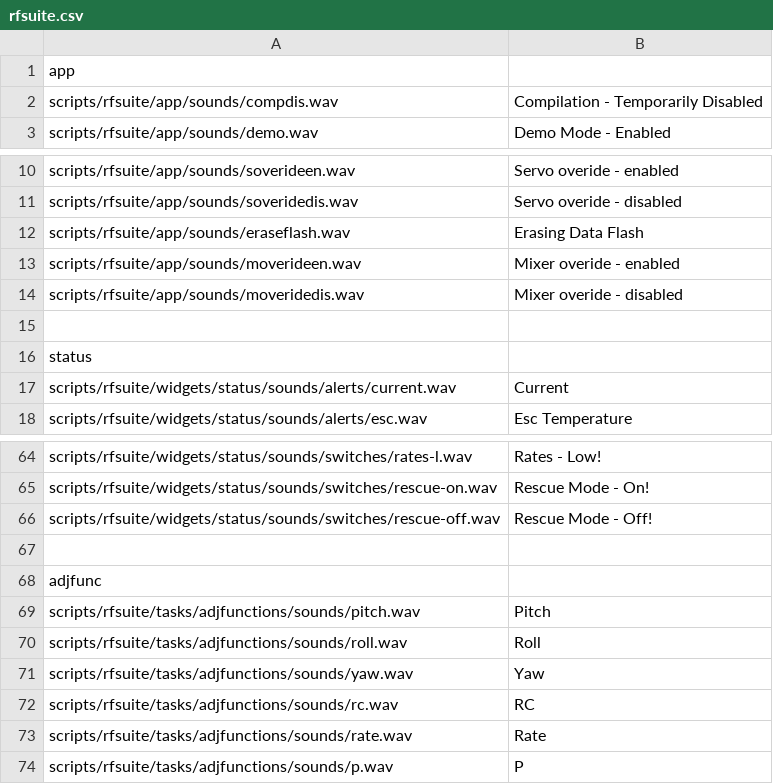
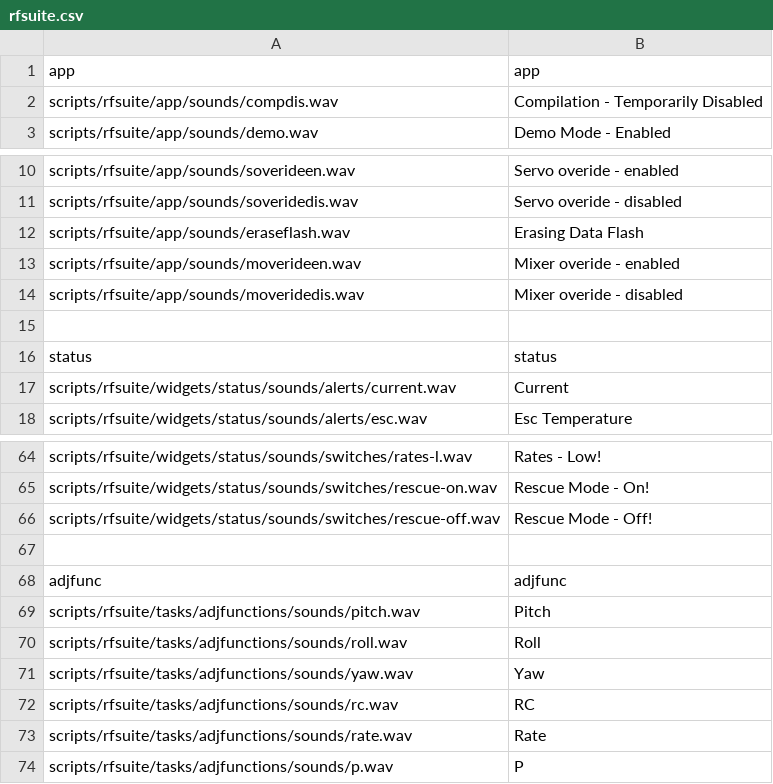
Before and after one commit to robthomson/ethos-sound-creator, a CSV file: TTSCMD/rfsuite.csv, drawn as a sheet; only a part is shown, gaps mark what is left out.

Commit message:
Update rfsuite.csv

```diff
--- a/TTSCMD/rfsuite.csv
+++ b/TTSCMD/rfsuite.csv
@@ -1,2 +1,2 @@
-app
+app,app
 scripts/rfsuite/app/sounds/compdis.wav,Compilation - Temporarily Disabled
@@ -15,3 +15,3 @@ scripts/rfsuite/app/sounds/moveridedis.wav,Mixer overide - disabled
 
-status
+status,status
 scripts/rfsuite/widgets/status/sounds/alerts/current.wav,Current
@@ -67,3 +67,3 @@ scripts/rfsuite/widgets/status/sounds/switches/rescue-off.wav,Rescue Mode - Off!
 
-adjfunc
+adjfunc,adjfunc
 scripts/rfsuite/tasks/adjfunctions/sounds/pitch.wav,Pitch
```
